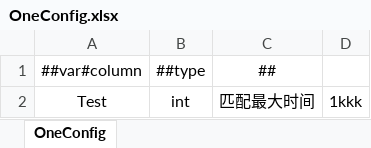
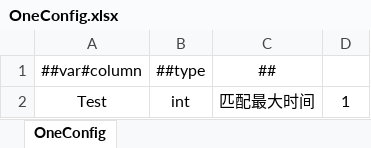
Before and after one commit to XuToWei/GameDevelopmentKit, an Excel workbook: Design/Excel/Hot/Datas/OneConfig.xlsx, sheet OneConfig, drawn as a sheet; values as stored, in another font and other column widths than the file's, no borders; the diff names each change by its address in the sheet, - before the commit and + after, or states it on an @@ line.

```diff
--- a/Design/Excel/Hot/Datas/OneConfig.xlsx (sheet OneConfig)
+++ b/Design/Excel/Hot/Datas/OneConfig.xlsx (sheet OneConfig)
-D2: 1kkk
+D2: 1
```
Also changed, not shown: 5 other files.
